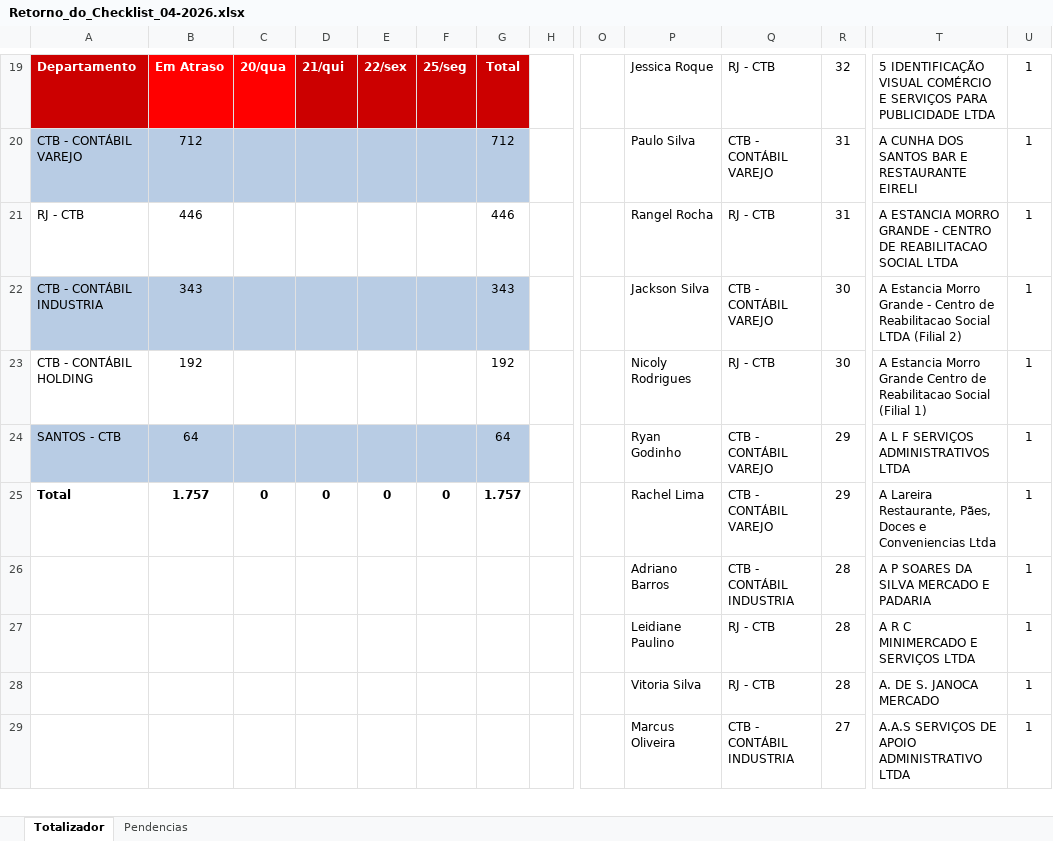
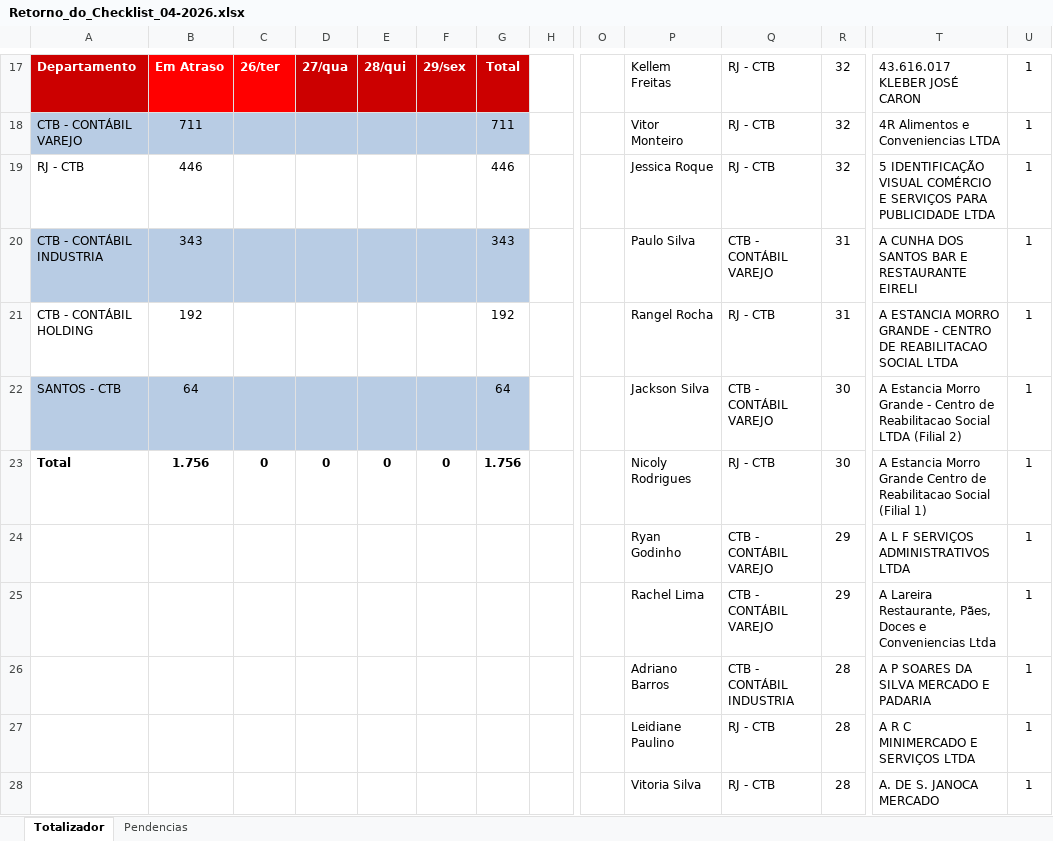
Before and after one commit to Juanzera04/Acompanhamento-do-Fechamento, an Excel workbook: Data/Retorno_Checklist/Retorno_do_Checklist_04-2026.xlsx, sheet Totalizador, drawn as a sheet; only a part is shown, gaps mark what is left out; the shorter side is filled out with more unchanged rows; values as stored, in another font and other column widths than the file's, no borders; removed rows and columns are numbered as before the commit, all else as after; rows hold the shown columns only; the diff covers the shown part only; the diff names each change by its address in the sheet, - before the commit and + after, or states it on an @@ line.

```diff
--- a/Data/Retorno_Checklist/Retorno_do_Checklist_04-2026.xlsx (sheet Totalizador)
+++ b/Data/Retorno_Checklist/Retorno_do_Checklist_04-2026.xlsx (sheet Totalizador)
-C17: 20/qua
+C17: 26/ter
-D17: 21/qui
+D17: 27/qua
-E17: 22/sex
+E17: 28/qui
-F17: 25/seg
+F17: 29/sex
-P17: Jessica Roque
+P17: Kellem Freitas
-T17: 5 IDENTIFICAÇÃO VISUAL COMÉRCIO E SERVIÇOS PARA PUBLICIDADE LTDA
+T17: 43.616.017 KLEBER JOSÉ CARON
-row 20: CTB - CONTÁBIL VAREJO | 712 |  |  |  |  | 712 |  |  | Paulo Silva | CTB - CONTÁBIL VAREJO | 31 | A CUNHA DOS SANTOS BAR E RESTAURANTE EIRELI | 1
+row 18: CTB - CONTÁBIL VAREJO | 711 |  |  |  |  | 711 |  |  | Vitor Monteiro | RJ - CTB | 32 | 4R Alimentos e Conveniencias LTDA | 1
-P19: Rangel Rocha
+P19: Jessica Roque
-R19: 31
+R19: 32
-T19: A ESTANCIA MORRO GRANDE - CENTRO DE REABILITACAO SOCIAL LTDA
+T19: 5 IDENTIFICAÇÃO VISUAL COMÉRCIO E SERVIÇOS PARA PUBLICIDADE LTDA
-P20: Jackson Silva
+P20: Paulo Silva
-R20:R21: 30
+R20:R21: 31
-T20: A Estancia Morro Grande - Centro de Reabilitacao Social LTDA (Filial 2)
+T20: A CUNHA DOS SANTOS BAR E RESTAURANTE EIRELI
-P21: Nicoly Rodrigues
+P21: Rangel Rocha
-T21: A Estancia Morro Grande Centro de Reabilitacao Social (Filial 1)
+T21: A ESTANCIA MORRO GRANDE - CENTRO DE REABILITACAO SOCIAL LTDA
-P22: Ryan Godinho
+P22: Jackson Silva
-R22:R23: 29
+R22:R23: 30
-T22: A L F SERVIÇOS ADMINISTRATIVOS LTDA
+T22: A Estancia Morro Grande - Centro de Reabilitacao Social LTDA (Filial 2)
-B23: 1.757
+B23: 1.756
-G23: 1.757
+G23: 1.756
-P23: Rachel Lima
+P23: Nicoly Rodrigues
-Q23: CTB - CONTÁBIL VAREJO
+Q23: RJ - CTB
-T23: A Lareira Restaurante, Pães, Doces e Conveniencias Ltda
+T23: A Estancia Morro Grande Centro de Reabilitacao Social (Filial 1)
+row 24:  |  |  |  |  |  |  |  |  | Ryan Godinho | CTB - CONTÁBIL VAREJO | 29 | A L F SERVIÇOS ADMINISTRATIVOS LTDA | 1
+row 25:  |  |  |  |  |  |  |  |  | Rachel Lima | CTB - CONTÁBIL VAREJO | 29 | A Lareira Restaurante, Pães, Doces e Conveniencias Ltda | 1
```
Also changed, not shown: 10 added rows, 13 removed rows, 39 edited cells and cell formats elsewhere in this sheet, sheet Pendencias, Data/Checklist_CTB/Checklist_Contabil_04_2026.xlsx, Data/Relatorio_base_CTB/Radar.xlsx, 4 other files.
